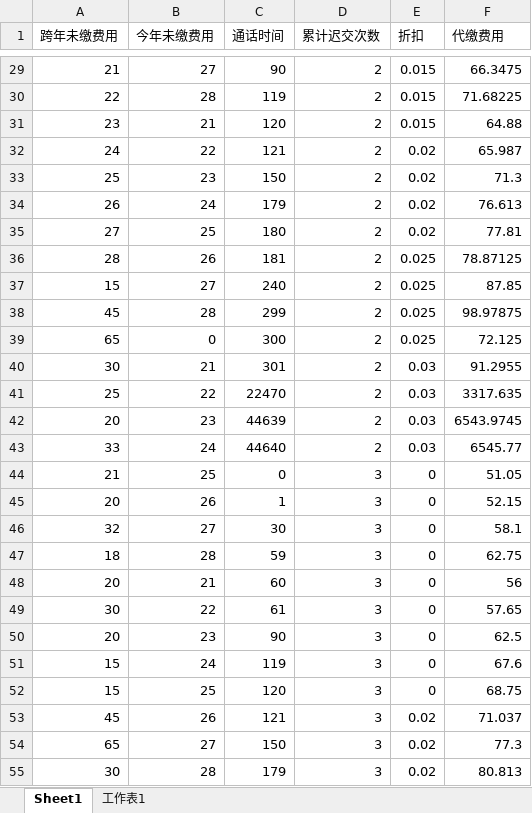
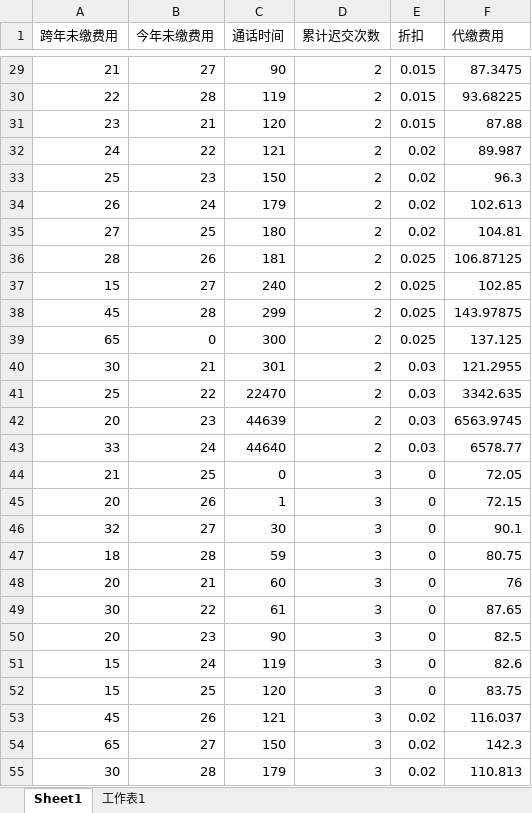
Before and after one commit to aaana/SoftwareTest2, an Excel workbook: testFiles/boundaryTest_2.xlsx, sheet Sheet1, drawn as a sheet; only a part is shown, gaps mark what is left out; values as stored, in another font and other column widths than the file's, no borders; the diff covers the shown part only; the diff names each change by its address in the sheet, - before the commit and + after, or states it on an @@ line.

```diff
--- a/testFiles/boundaryTest_2.xlsx (sheet Sheet1)
+++ b/testFiles/boundaryTest_2.xlsx (sheet Sheet1)
-F29 (代缴费用): 66.3475
+F29 (代缴费用): 87.3475
-F30 (代缴费用): 71.68225
+F30 (代缴费用): 93.68225
-F31 (代缴费用): 64.88
+F31 (代缴费用): 87.88
-F32 (代缴费用): 65.987
+F32 (代缴费用): 89.987
-F33 (代缴费用): 71.3
+F33 (代缴费用): 96.3
-F34 (代缴费用): 76.613
+F34 (代缴费用): 102.613
-F35 (代缴费用): 77.81
+F35 (代缴费用): 104.81
-F36 (代缴费用): 78.87125
+F36 (代缴费用): 106.87125
-F37 (代缴费用): 87.85
+F37 (代缴费用): 102.85
-F38 (代缴费用): 98.97875
+F38 (代缴费用): 143.97875
-F39 (代缴费用): 72.125
+F39 (代缴费用): 137.125
-F40 (代缴费用): 91.2955
+F40 (代缴费用): 121.2955
-F41 (代缴费用): 3317.635
+F41 (代缴费用): 3342.635
-F42 (代缴费用): 6543.9745
+F42 (代缴费用): 6563.9745
-F43 (代缴费用): 6545.77
+F43 (代缴费用): 6578.77
-F44 (代缴费用): 51.05
+F44 (代缴费用): 72.05
-F45 (代缴费用): 52.15
+F45 (代缴费用): 72.15
-F46 (代缴费用): 58.1
+F46 (代缴费用): 90.1
-F47 (代缴费用): 62.75
+F47 (代缴费用): 80.75
-F48 (代缴费用): 56
+F48 (代缴费用): 76
-F49 (代缴费用): 57.65
+F49 (代缴费用): 87.65
-F50 (代缴费用): 62.5
+F50 (代缴费用): 82.5
-F51 (代缴费用): 67.6
+F51 (代缴费用): 82.6
-F52 (代缴费用): 68.75
+F52 (代缴费用): 83.75
-F53 (代缴费用): 71.037
+F53 (代缴费用): 116.037
-F54 (代缴费用): 77.3
+F54 (代缴费用): 142.3
-F55 (代缴费用): 80.813
+F55 (代缴费用): 110.813
```
Also changed, not shown: 78 edited cells elsewhere in this sheet, sheet 工作表1, formulas that keep their value, testFiles/decisionTree.xlsx, testFiles/equivalenceClassTest.xlsx, 4 other files.
